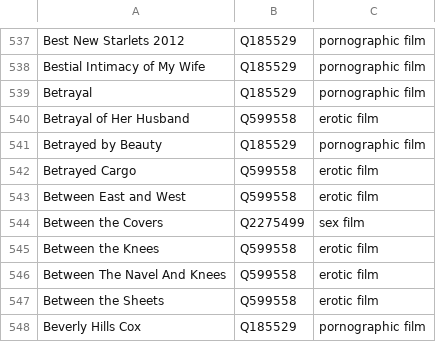
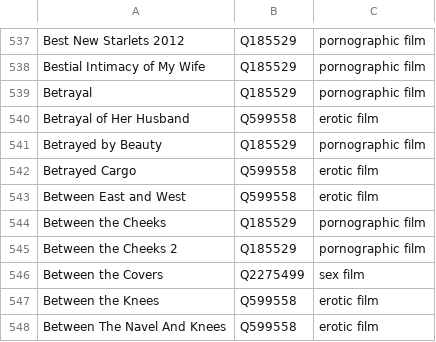
Before and after one commit to italesawy-droid/familyblocker-lists, a TSV file: blocked_titles_sources.tsv, drawn as a sheet; only a part is shown, gaps mark what is left out; the shorter side is filled out with more unchanged rows.

```diff
--- a/blocked_titles_sources.tsv
+++ b/blocked_titles_sources.tsv
@@ -543,2 +543,4 @@ Betrayed Cargo	Q599558	erotic film
 Between East and West	Q599558	erotic film
+Between the Cheeks	Q185529	pornographic film
+Between the Cheeks 2	Q185529	pornographic film
 Between the Covers	Q2275499	sex film
```
Also changed, not shown: 4 other files.
